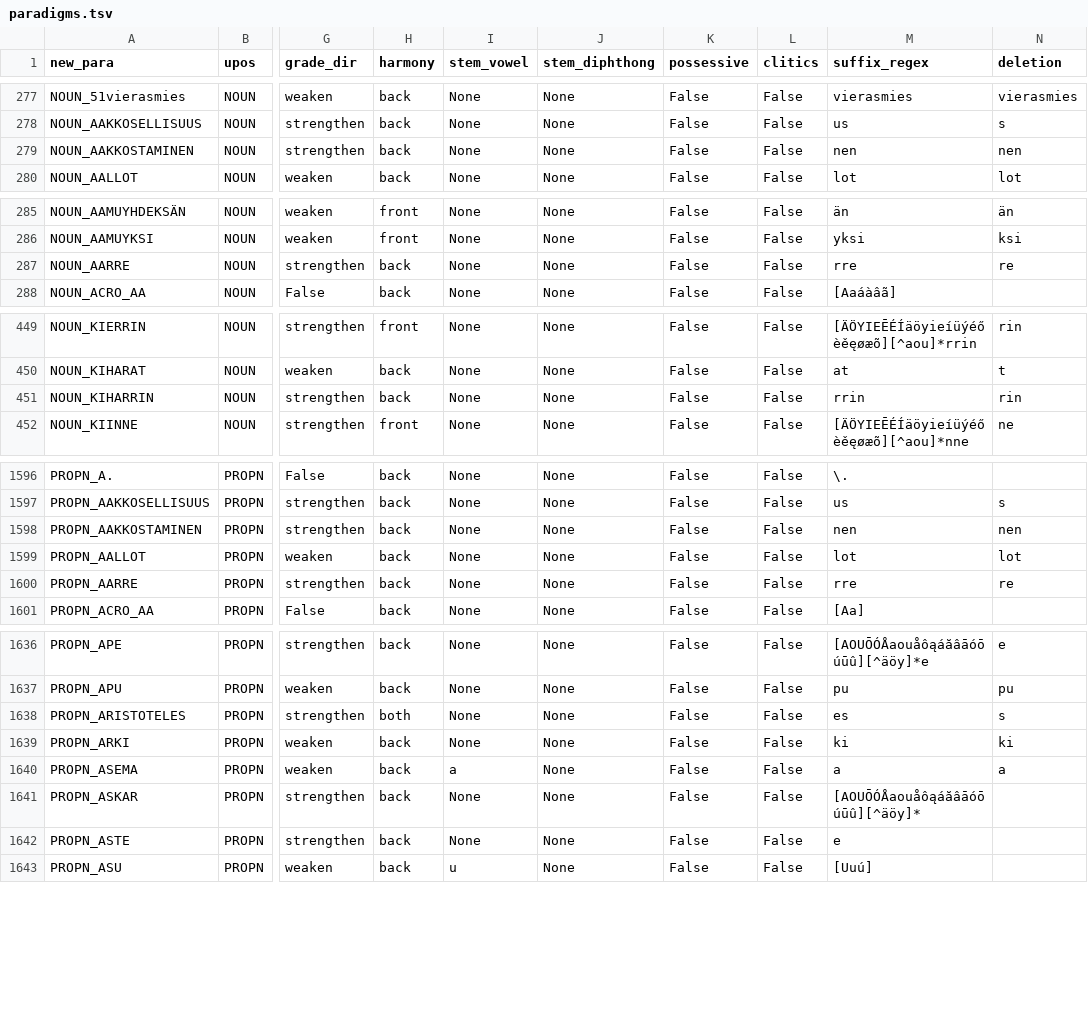
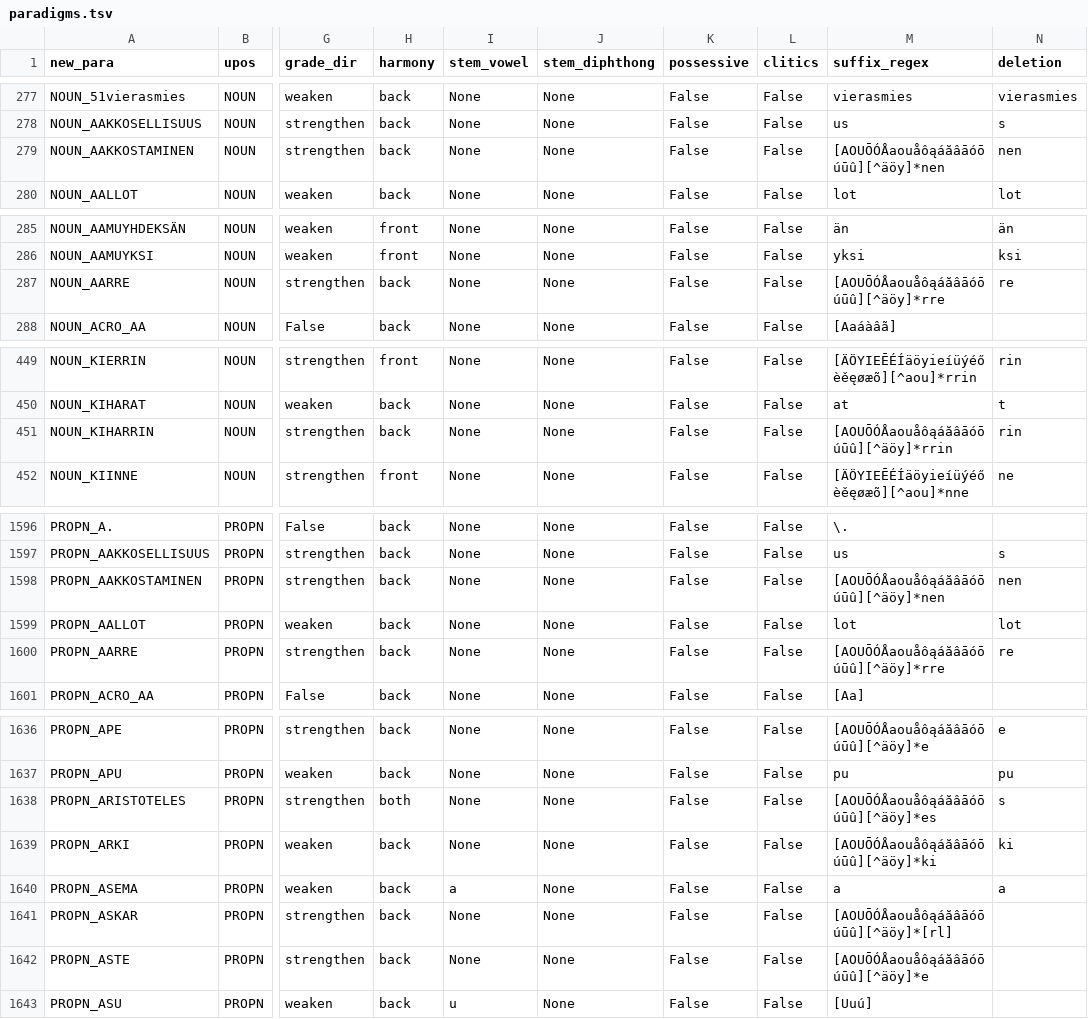
Before and after one commit to flammie/omorfi, a TSV file: src/paradigms.tsv, drawn as a sheet; only a part is shown, gaps mark what is left out; the diff covers the shown part only; the diff names each change by its address in the sheet, - before the commit and + after, or states it on an @@ line.

Commit message:
improved regexes for few paras

```diff
--- a/src/paradigms.tsv
+++ b/src/paradigms.tsv
-M279 (suffix_regex): nen
+M279 (suffix_regex): [AOUŌÓÅaouåôąáăâāóōúūû][^äöy]*nen
-M287 (suffix_regex): rre
+M287 (suffix_regex): [AOUŌÓÅaouåôąáăâāóōúūû][^äöy]*rre
-M451 (suffix_regex): rrin
+M451 (suffix_regex): [AOUŌÓÅaouåôąáăâāóōúūû][^äöy]*rrin
-M1598 (suffix_regex): nen
+M1598 (suffix_regex): [AOUŌÓÅaouåôąáăâāóōúūû][^äöy]*nen
-M1600 (suffix_regex): rre
+M1600 (suffix_regex): [AOUŌÓÅaouåôąáăâāóōúūû][^äöy]*rre
-M1638 (suffix_regex): es
+M1638 (suffix_regex): [AOUŌÓÅaouåôąáăâāóōúūû][^äöy]*es
-M1639 (suffix_regex): ki
+M1639 (suffix_regex): [AOUŌÓÅaouåôąáăâāóōúūû][^äöy]*ki
-M1641 (suffix_regex): [AOUŌÓÅaouåôąáăâāóōúūû][^äöy]*
+M1641 (suffix_regex): [AOUŌÓÅaouåôąáăâāóōúūû][^äöy]*[rl]
-M1642 (suffix_regex): e
+M1642 (suffix_regex): [AOUŌÓÅaouåôąáăâāóōúūû][^äöy]*e
```
Also changed, not shown: 13 edited cells elsewhere in this file, src/attributes/semantic.tsv.
